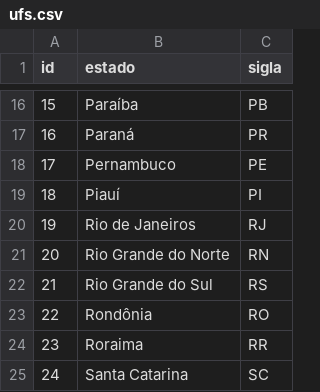
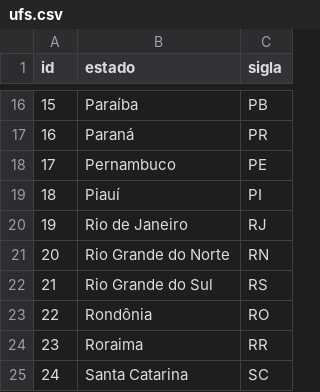
Before and after one commit to CryptedSnow/database-municipalities, a CSV file: CSV/ufs.csv, drawn as a sheet; only a part is shown, gaps mark what is left out.

```diff
--- a/CSV/ufs.csv
+++ b/CSV/ufs.csv
@@ -19,3 +19,3 @@
 "18","Piauí","PI"
-"19","Rio de Janeiros","RJ"
+"19","Rio de Janeiro","RJ"
 "20","Rio Grande do Norte","RN"
```
Also changed, not shown: 3 other files.
